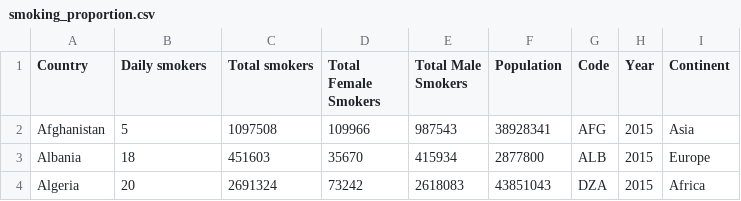
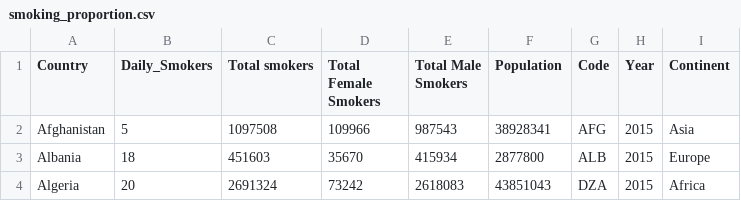
Before and after one commit to car121201/FIT3179, a CSV file: smoking_proportion.csv, drawn as a sheet; only a part is shown.

Commit message:
Update attributes

```diff
--- a/smoking_proportion.csv
+++ b/smoking_proportion.csv
@@ -1,2 +1,2 @@
-"Country","Daily smokers","Total smokers","Total Female Smokers","Total Male Smokers","Population","Code","Year","Continent"
+"Country","Daily_Smokers","Total smokers","Total Female Smokers","Total Male Smokers","Population","Code","Year","Continent"
 "Afghanistan",5,1097508,109966,987543,38928341,"AFG",2015,"Asia"
```
